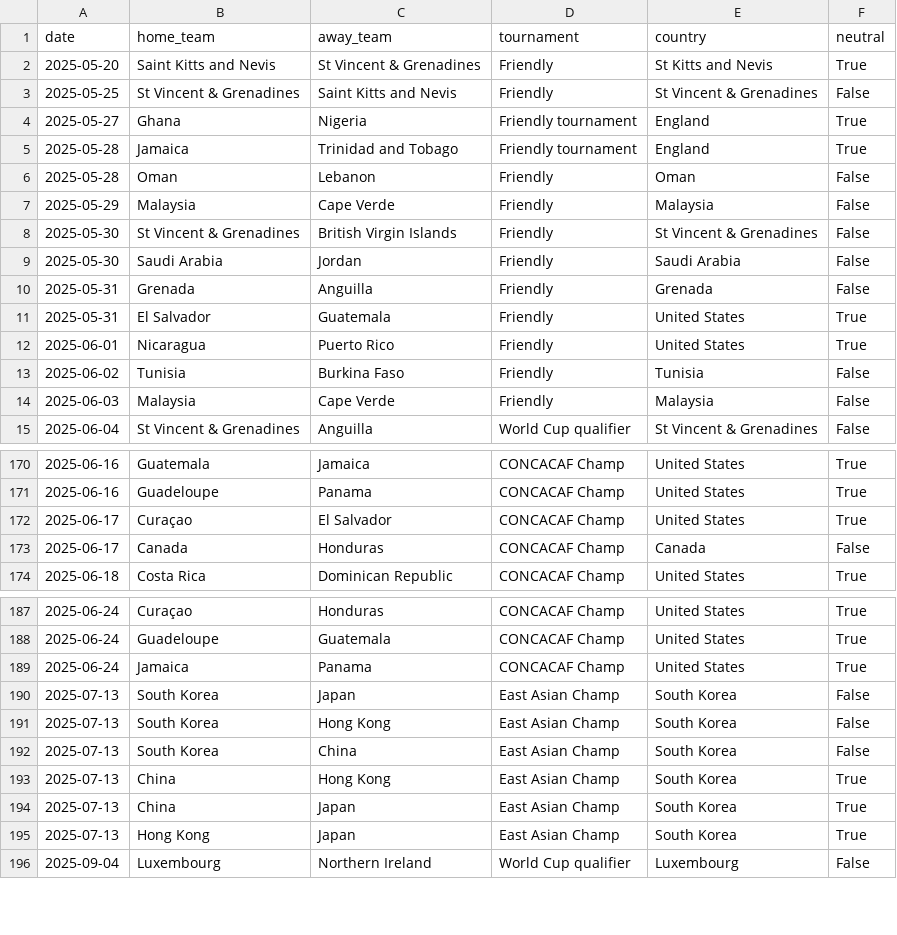
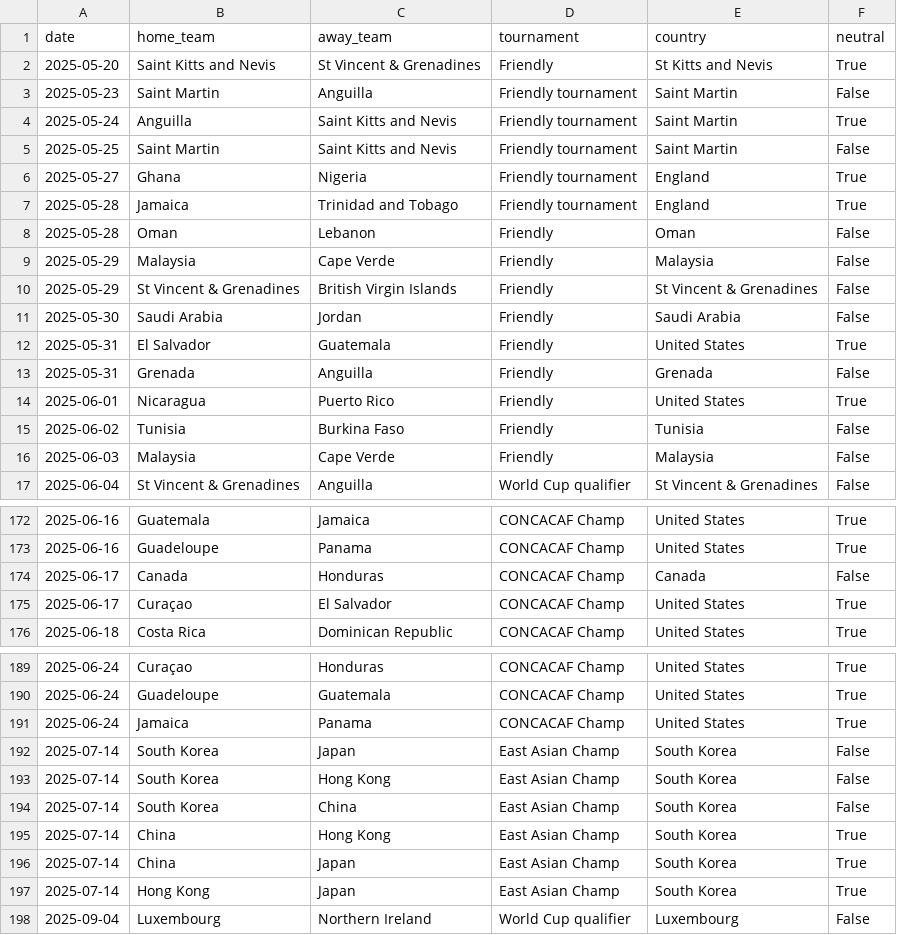
Before and after one commit to 16bravo/MatchOracle, a CSV file: data/source/fixtures.csv, drawn as a sheet; only a part is shown, gaps mark what is left out; the diff covers the shown part only.

Commit message:
Update data/source/

```diff
--- a/data/source/fixtures.csv
+++ b/data/source/fixtures.csv
@@ -2,3 +2,5 @@ date,home_team,away_team,tournament,country,neutral
 2025-05-20,Saint Kitts and Nevis,St Vincent & Grenadines,Friendly,St Kitts and Nevis,True
-2025-05-25,St Vincent & Grenadines,Saint Kitts and Nevis,Friendly,St Vincent & Grenadines,False
+2025-05-23,Saint Martin,Anguilla,Friendly tournament,Saint Martin,False
+2025-05-24,Anguilla,Saint Kitts and Nevis,Friendly tournament,Saint Martin,True
+2025-05-25,Saint Martin,Saint Kitts and Nevis,Friendly tournament,Saint Martin,False
 2025-05-27,Ghana,Nigeria,Friendly tournament,England,True
@@ -7,6 +9,6 @@ date,home_team,away_team,tournament,country,neutral
 2025-05-29,Malaysia,Cape Verde,Friendly,Malaysia,False
-2025-05-30,St Vincent & Grenadines,British Virgin Islands,Friendly,St Vincent & Grenadines,False
+2025-05-29,St Vincent & Grenadines,British Virgin Islands,Friendly,St Vincent & Grenadines,False
 2025-05-30,Saudi Arabia,Jordan,Friendly,Saudi Arabia,False
+2025-05-31,El Salvador,Guatemala,Friendly,United States,True
 2025-05-31,Grenada,Anguilla,Friendly,Grenada,False
-2025-05-31,El Salvador,Guatemala,Friendly,United States,True
 2025-06-01,Nicaragua,Puerto Rico,Friendly,United States,True
@@ -171,4 +173,4 @@ date,home_team,away_team,tournament,country,neutral
 2025-06-16,Guadeloupe,Panama,CONCACAF Champ,United States,True
+2025-06-17,Canada,Honduras,CONCACAF Champ,Canada,False
 2025-06-17,Curaçao,El Salvador,CONCACAF Champ,United States,True
-2025-06-17,Canada,Honduras,CONCACAF Champ,Canada,False
 2025-06-18,Costa Rica,Dominican Republic,CONCACAF Champ,United States,True
@@ -189,8 +191,8 @@ date,home_team,away_team,tournament,country,neutral
 2025-06-24,Jamaica,Panama,CONCACAF Champ,United States,True
-2025-07-13,South Korea,Japan,East Asian Champ,South Korea,False
-2025-07-13,South Korea,Hong Kong,East Asian Champ,South Korea,False
-2025-07-13,South Korea,China,East Asian Champ,South Korea,False
-2025-07-13,China,Hong Kong,East Asian Champ,South Korea,True
-2025-07-13,China,Japan,East Asian Champ,South Korea,True
-2025-07-13,Hong Kong,Japan,East Asian Champ,South Korea,True
+2025-07-14,South Korea,Japan,East Asian Champ,South Korea,False
+2025-07-14,South Korea,Hong Kong,East Asian Champ,South Korea,False
+2025-07-14,South Korea,China,East Asian Champ,South Korea,False
+2025-07-14,China,Hong Kong,East Asian Champ,South Korea,True
+2025-07-14,China,Japan,East Asian Champ,South Korea,True
+2025-07-14,Hong Kong,Japan,East Asian Champ,South Korea,True
 2025-09-04,Luxembourg,Northern Ireland,World Cup qualifier,Luxembourg,False
```
Also changed, not shown: 3 added rows, 3 removed rows, 32 moved rows and 6 edited cells elsewhere in this file.
